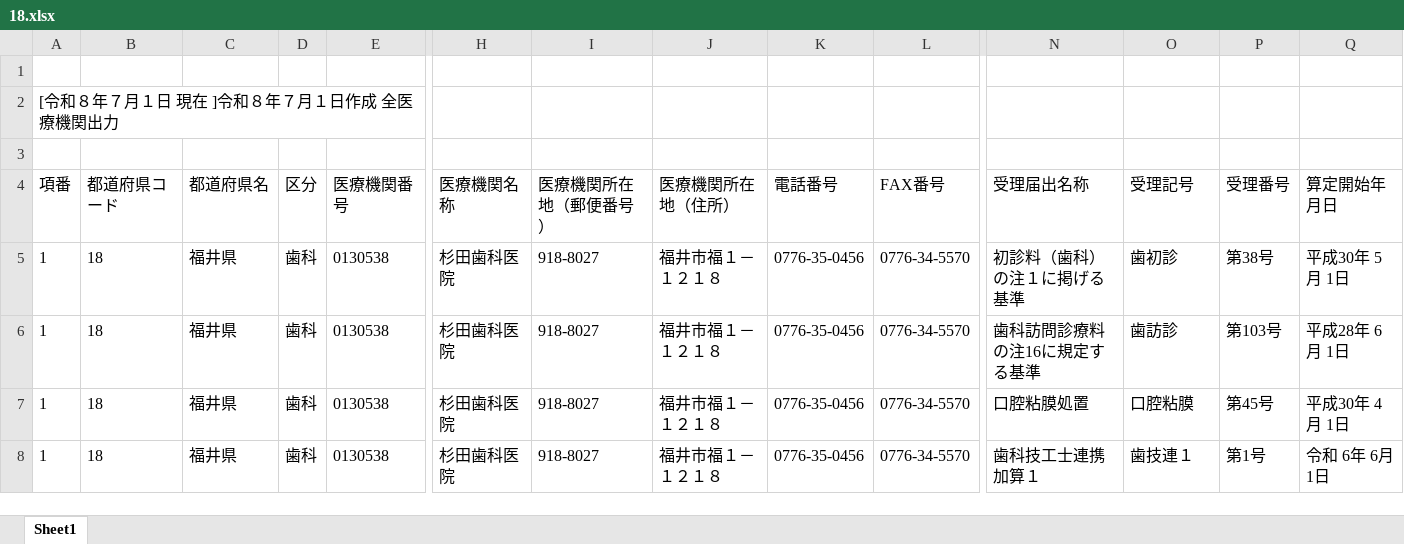
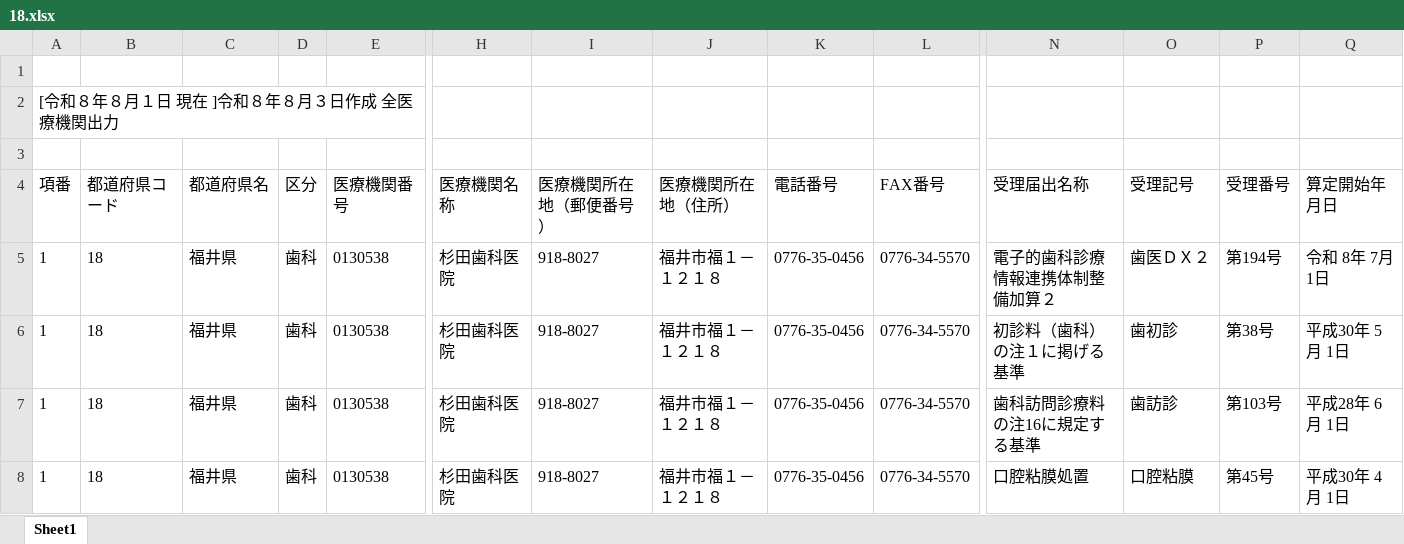
Before and after one commit to savastaro-ship-it/osaka-shika-shisetukijyun-dashboard, an Excel workbook: data/source/18.xlsx, sheet Sheet1, drawn as a sheet; only a part is shown, gaps mark what is left out; the shorter side is filled out with more unchanged rows; values as stored, in another font and other column widths than the file's, no borders; rows hold the shown columns only; the diff covers the shown part only; the diff names each change by its address in the sheet, - before the commit and + after, or states it on an @@ line.

```diff
--- a/data/source/18.xlsx (sheet Sheet1)
+++ b/data/source/18.xlsx (sheet Sheet1)
-A2 (項番): [令和８年７月１日 現在 ]令和８年７月１日作成 全医療機関出力
+A2 (項番): [令和８年８月１日 現在 ]令和８年８月３日作成 全医療機関出力
+row 5: 1 | 18 | 福井県 | 歯科 | 0130538 | 杉田歯科医院 | 918-8027 | 福井市福１－１２１８ | 0776-35-0456 | 0776-34-5570 | 電子的歯科診療情報連携体制整備加算２ | 歯医ＤＸ２ | 第194号 | 令和 8年 7月 1日
```
Also changed, not shown: 31 added rows and 24 edited cells elsewhere in this sheet, data/source/25.xlsx, data/source/29.xlsx, 23 other files.
